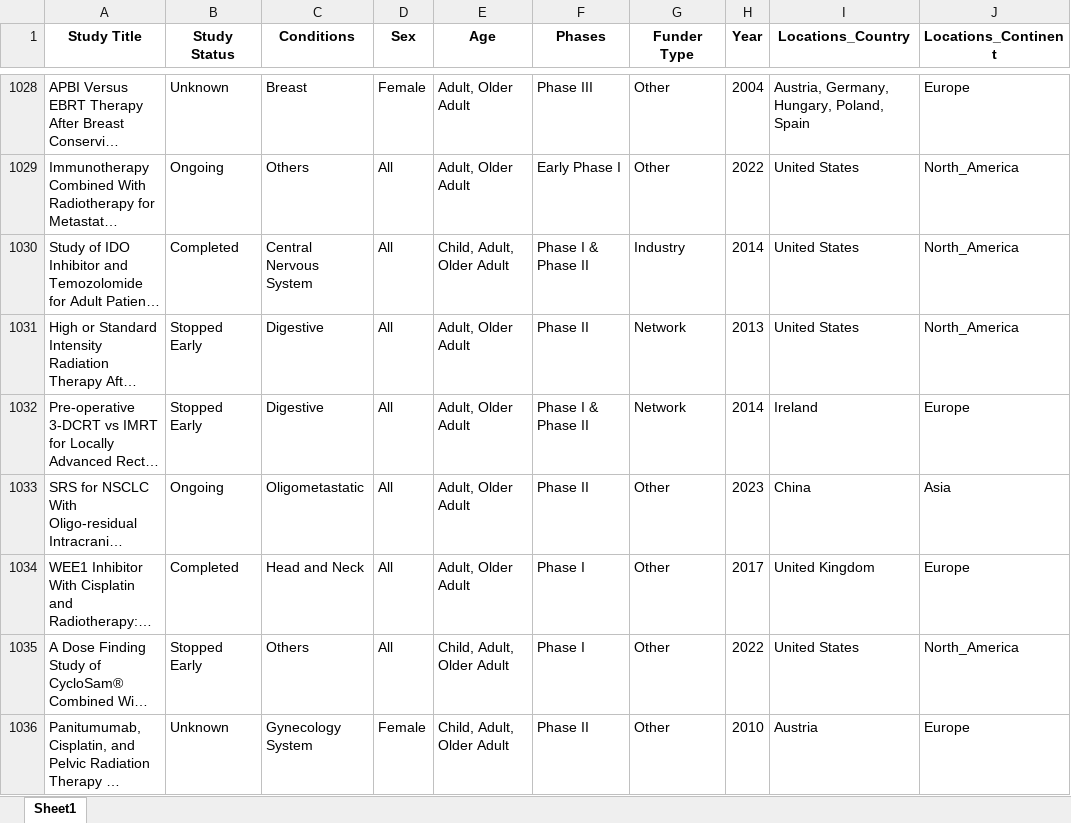
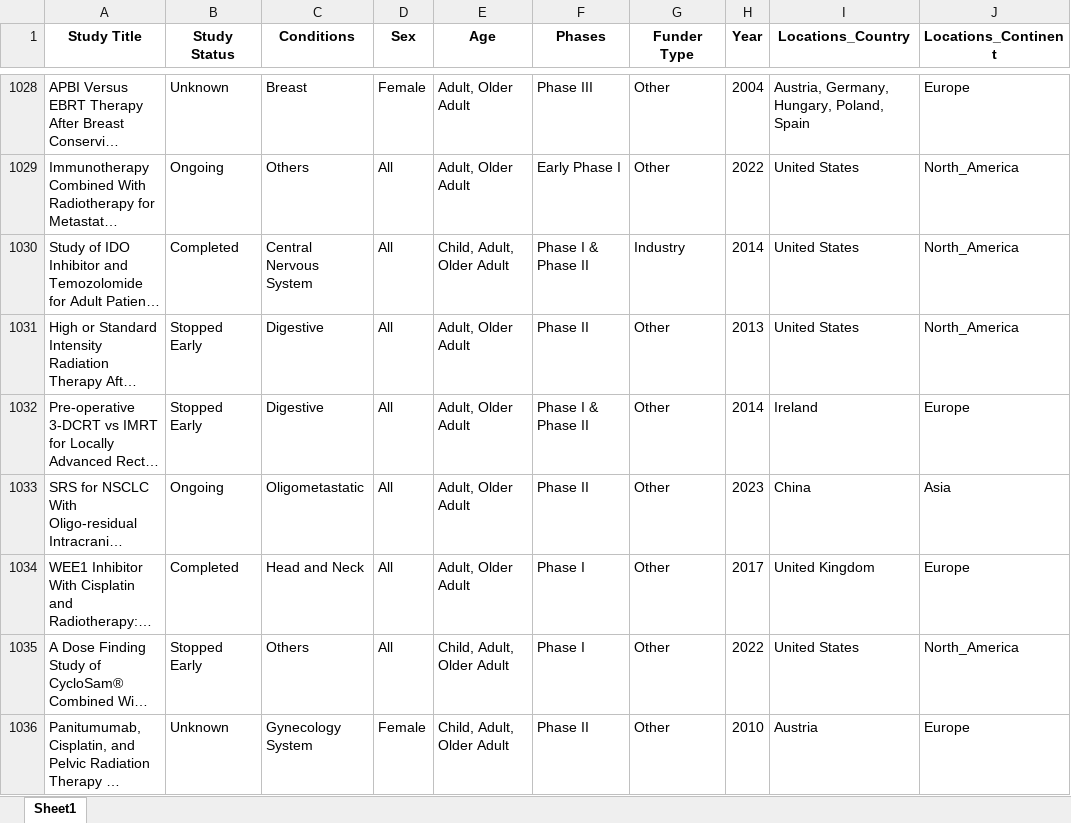
Before and after one commit to maksymfritsak/Clinical_Trials_Analysis_ClinicalTrials.Gov_Database, an Excel workbook: filtered_data.xlsx, sheet Sheet1, drawn as a sheet; only a part is shown, gaps mark what is left out; long unchanged cells end in …; values as stored, in another font and other column widths than the file's, no borders; the diff covers the shown part only; the diff names each change by its address in the sheet, - before the commit and + after, or states it on an @@ line.

```diff
--- a/filtered_data.xlsx (sheet Sheet1)
+++ b/filtered_data.xlsx (sheet Sheet1)
-G1031:G1032 (Funder Type): Network
+G1031:G1032 (Funder Type): Other
```
Also changed, not shown: 313 edited cells elsewhere in this sheet, 14 other files.
